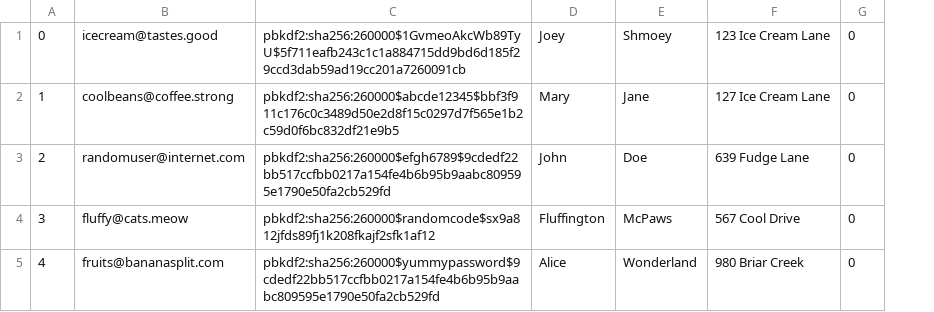
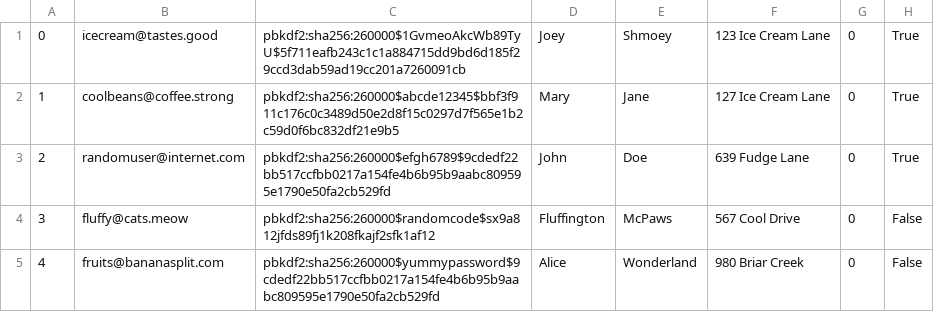
Before and after one commit to brian9chen/bear-essentials, a CSV file: db/data/Users.csv, drawn as a sheet; the diff names each change by its address in the sheet, - before the commit and + after, or states it on an @@ line.

Commit message:
gen.py for users and public profile page

```diff
--- a/db/data/Users.csv
+++ b/db/data/Users.csv
+column H, rows 1-5: True | True | True | False | False
```
Also changed, not shown: 12 other files.
